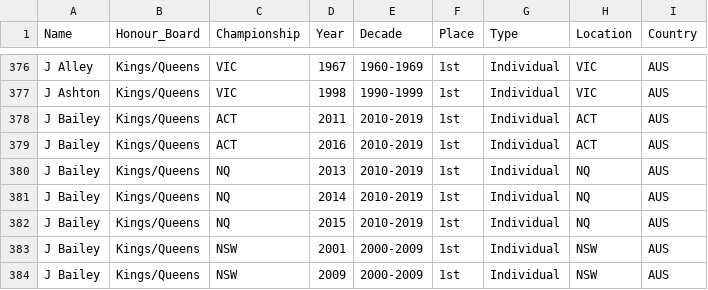
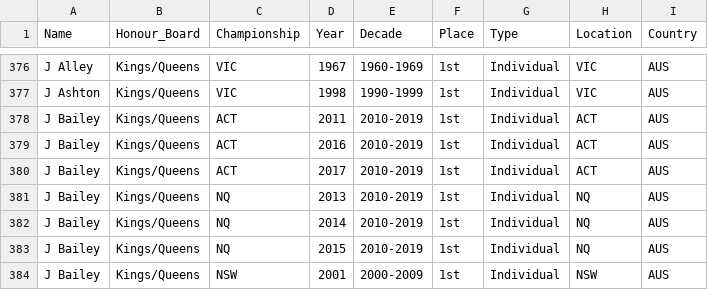
Before and after one commit to Trentham3269/shinyHonourBoard, a CSV file: data/app_data.csv, drawn as a sheet; only a part is shown, gaps mark what is left out; the shorter side is filled out with more unchanged rows; the diff names each change by its address in the sheet, - before the commit and + after, or states it on an @@ line.

Commit message:
Update data and ui comment post ACT Queens

```diff
--- a/data/app_data.csv
+++ b/data/app_data.csv
+row 380: J Bailey | Kings/Queens | ACT | 2017 | 2010-2019 | 1st | Individual | ACT | AUS
```
Also changed, not shown: 1 other file.
